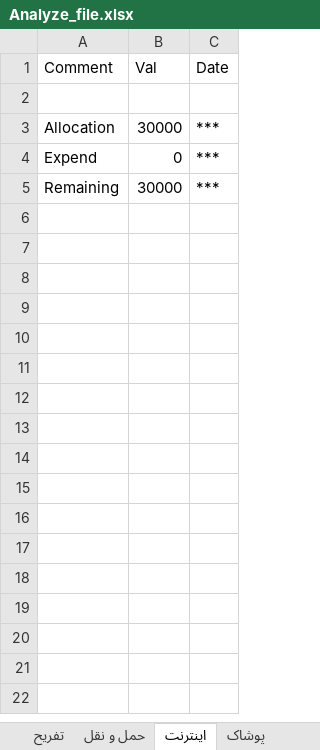
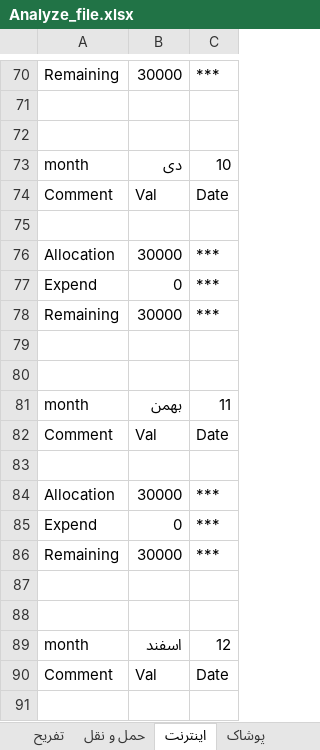
Before and after one commit to sorooshm78/system_money, an Excel workbook: data/Analyze_file.xlsx, sheet اینترنت, drawn as a sheet; only a part is shown, gaps mark what is left out; the shorter side is filled out with more unchanged rows; values as stored, in another font and other column widths than the file's, no borders; the diff covers the shown part only; the diff names each change by its address in the sheet, - before the commit and + after, or states it on an @@ line.

```diff
--- a/data/Analyze_file.xlsx (sheet اینترنت)
+++ b/data/Analyze_file.xlsx (sheet اینترنت)
+row 70: Remaining | 30000 | ***
+row 71: (empty)
+row 72: (empty)
+row 73: month | دی | 10
+row 74: Comment | Val | Date
+row 75: (empty)
+row 76: Allocation | 30000 | ***
+row 77: Expend | 0 | ***
+row 78: Remaining | 30000 | ***
+row 79: (empty)
+row 80: (empty)
+row 81: month | بهمن | 11
+row 82: Comment | Val | Date
+row 83: (empty)
+row 84: Allocation | 30000 | ***
+row 85: Expend | 0 | ***
+row 86: Remaining | 30000 | ***
+row 87: (empty)
+row 88: (empty)
+row 89: month | اسفند | 12
```
Also changed, not shown: 69 added rows elsewhere in this sheet, sheet پوشاک, sheet کمکی, sheet اموزشی, sheet سلامت, sheet حمل و نقل, sheet دانشگاه, 2 more sheets, 2 other files.
